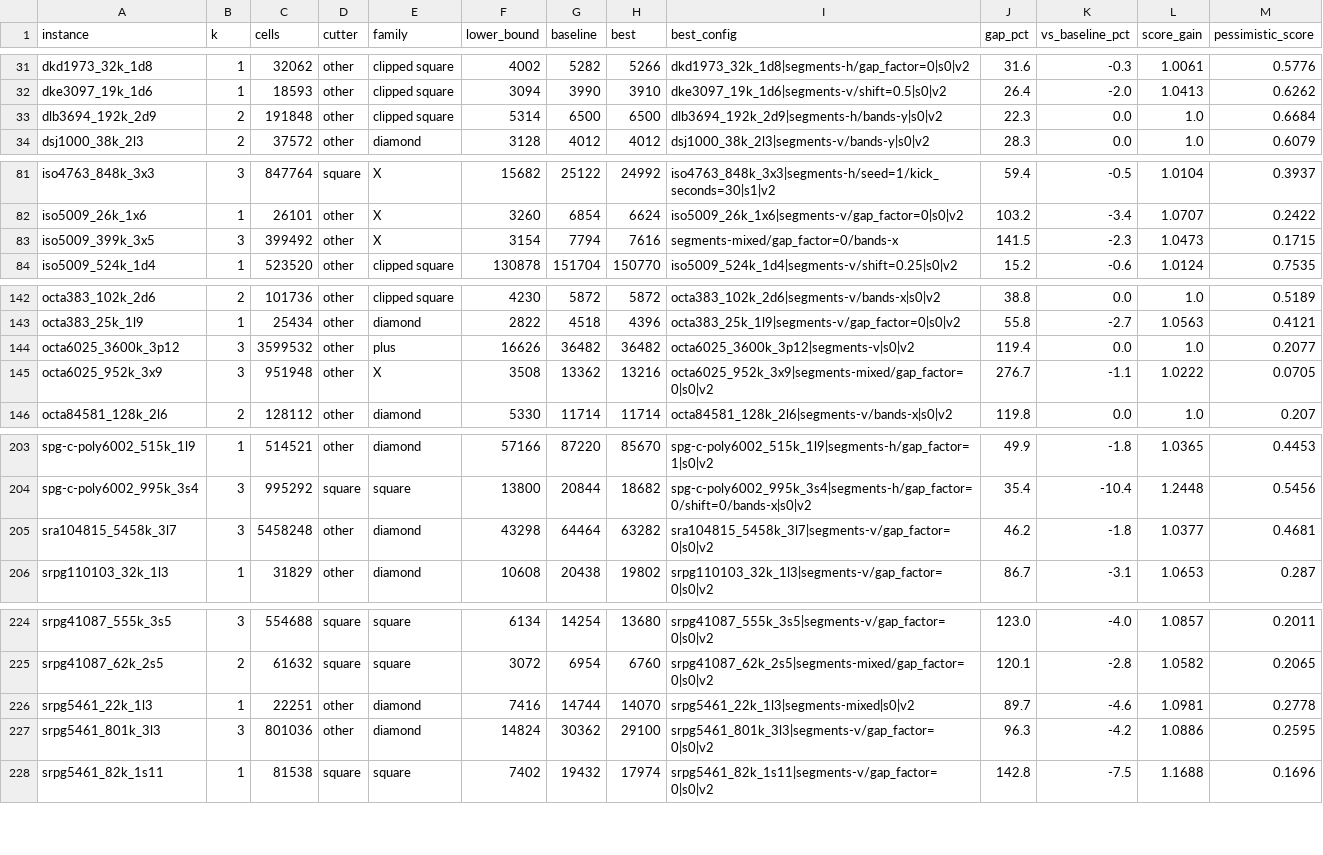
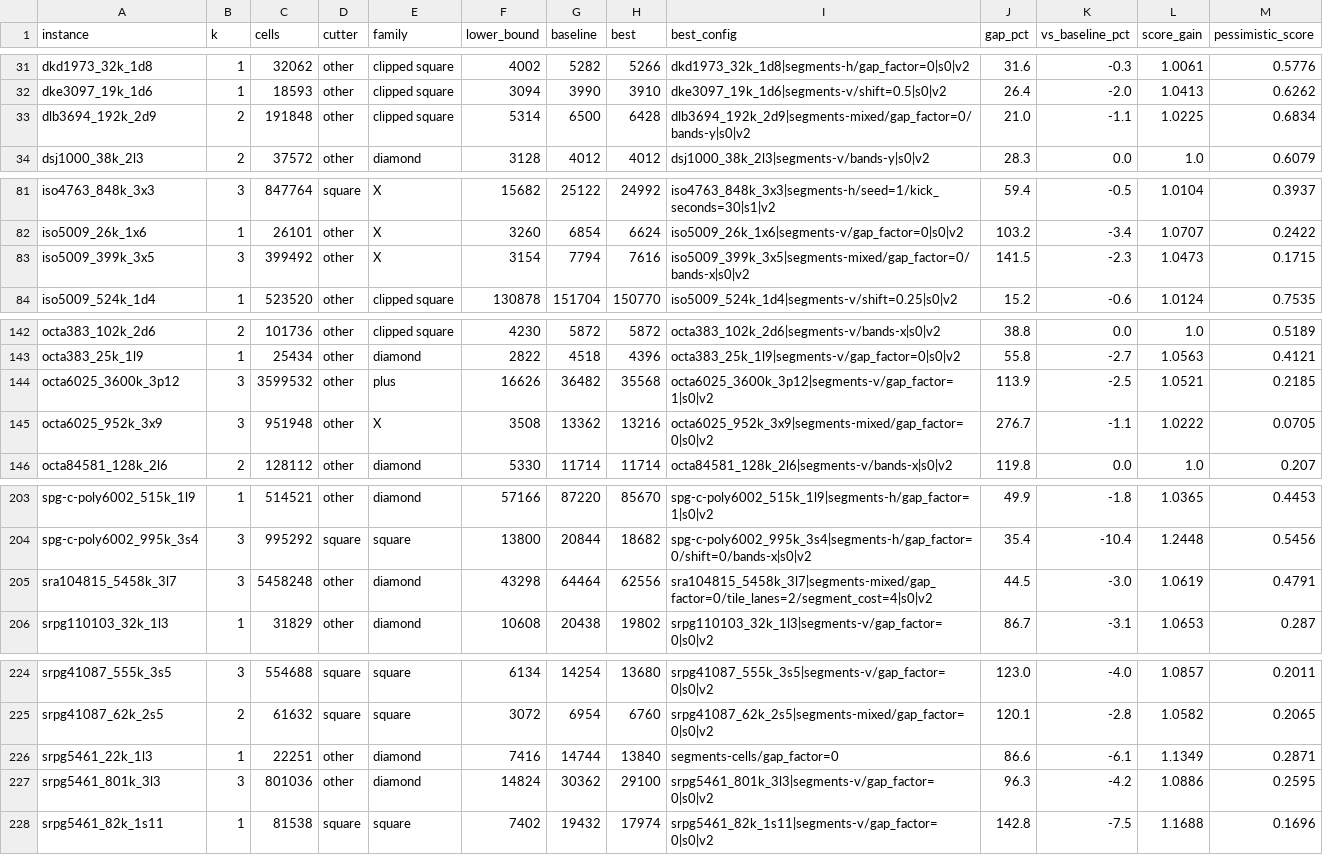
Before and after one commit to voltro33/CG-SHOP-2027, a CSV file: data/leaderboard.csv, drawn as a sheet; only a part is shown, gaps mark what is left out; the diff covers the shown part only.

Commit message:
feat: shape following cells and a sweep per cell
Cuts the region into boustrophedon cells on the lane grid, chaining lane
pieces where the region neither splits nor merges and folding cells under
three pieces into their widest neighbour; 7 to 187 cells per benchmark
instance. The segments-cells constructor gives each cell its own direction
and lane offset and orders all segments together.

Measured on the benchmark it loses (self score 28.38 against 30.13 for one
global grid): per cell lanes save 4% of segments but add 5% of lane length
where neighbouring cells overlap, and most cells keep the horizontal sweep.
Kept as the base for a joint search, not added to the mining grid. The
leaderboard carries the one new best the benchmark run found.

```diff
--- a/data/leaderboard.csv
+++ b/data/leaderboard.csv
@@ -32,3 +32,3 @@ dkd1973_32k_1d8,1,32062,other,clipped square,4002,5282,5266,dkd1973_32k_1d8|segm
 dke3097_19k_1d6,1,18593,other,clipped square,3094,3990,3910,dke3097_19k_1d6|segments-v/shift=0.5|s0|v2,26.4,-2.0,1.0413,0.6262
-dlb3694_192k_2d9,2,191848,other,clipped square,5314,6500,6500,dlb3694_192k_2d9|segments-h/bands-y|s0|v2,22.3,0.0,1.0,0.6684
+dlb3694_192k_2d9,2,191848,other,clipped square,5314,6500,6428,dlb3694_192k_2d9|segments-mixed/gap_factor=0/bands-y|s0|v2,21.0,-1.1,1.0225,0.6834
 dsj1000_38k_2l3,2,37572,other,diamond,3128,4012,4012,dsj1000_38k_2l3|segments-v/bands-y|s0|v2,28.3,0.0,1.0,0.6079
@@ -82,3 +82,3 @@ iso4763_848k_3x3,3,847764,square,X,15682,25122,24992,iso4763_848k_3x3|segments-h
 iso5009_26k_1x6,1,26101,other,X,3260,6854,6624,iso5009_26k_1x6|segments-v/gap_factor=0|s0|v2,103.2,-3.4,1.0707,0.2422
-iso5009_399k_3x5,3,399492,other,X,3154,7794,7616,segments-mixed/gap_factor=0/bands-x,141.5,-2.3,1.0473,0.1715
+iso5009_399k_3x5,3,399492,other,X,3154,7794,7616,iso5009_399k_3x5|segments-mixed/gap_factor=0/bands-x|s0|v2,141.5,-2.3,1.0473,0.1715
 iso5009_524k_1d4,1,523520,other,clipped square,130878,151704,150770,iso5009_524k_1d4|segments-v/shift=0.25|s0|v2,15.2,-0.6,1.0124,0.7535
@@ -143,3 +143,3 @@ octa383_102k_2d6,2,101736,other,clipped square,4230,5872,5872,octa383_102k_2d6|s
 octa383_25k_1l9,1,25434,other,diamond,2822,4518,4396,octa383_25k_1l9|segments-v/gap_factor=0|s0|v2,55.8,-2.7,1.0563,0.4121
-octa6025_3600k_3p12,3,3599532,other,plus,16626,36482,36482,octa6025_3600k_3p12|segments-v|s0|v2,119.4,0.0,1.0,0.2077
+octa6025_3600k_3p12,3,3599532,other,plus,16626,36482,35568,octa6025_3600k_3p12|segments-v/gap_factor=1|s0|v2,113.9,-2.5,1.0521,0.2185
 octa6025_952k_3x9,3,951948,other,X,3508,13362,13216,octa6025_952k_3x9|segments-mixed/gap_factor=0|s0|v2,276.7,-1.1,1.0222,0.0705
@@ -204,3 +204,3 @@ spg-c-poly6002_515k_1l9,1,514521,other,diamond,57166,87220,85670,spg-c-poly6002_
 spg-c-poly6002_995k_3s4,3,995292,square,square,13800,20844,18682,spg-c-poly6002_995k_3s4|segments-h/gap_factor=0/shift=0/bands-x|s0|v2,35.4,-10.4,1.2448,0.5456
-sra104815_5458k_3l7,3,5458248,other,diamond,43298,64464,63282,sra104815_5458k_3l7|segments-v/gap_factor=0|s0|v2,46.2,-1.8,1.0377,0.4681
+sra104815_5458k_3l7,3,5458248,other,diamond,43298,64464,62556,sra104815_5458k_3l7|segments-mixed/gap_factor=0/tile_lanes=2/segment_cost=4|s0|v2,44.5,-3.0,1.0619,0.4791
 srpg110103_32k_1l3,1,31829,other,diamond,10608,20438,19802,srpg110103_32k_1l3|segments-v/gap_factor=0|s0|v2,86.7,-3.1,1.0653,0.287
@@ -225,3 +225,3 @@ srpg41087_555k_3s5,3,554688,square,square,6134,14254,13680,srpg41087_555k_3s5|se
 srpg41087_62k_2s5,2,61632,square,square,3072,6954,6760,srpg41087_62k_2s5|segments-mixed/gap_factor=0|s0|v2,120.1,-2.8,1.0582,0.2065
-srpg5461_22k_1l3,1,22251,other,diamond,7416,14744,14070,srpg5461_22k_1l3|segments-mixed|s0|v2,89.7,-4.6,1.0981,0.2778
+srpg5461_22k_1l3,1,22251,other,diamond,7416,14744,13840,segments-cells/gap_factor=0,86.6,-6.1,1.1349,0.2871
 srpg5461_801k_3l3,3,801036,other,diamond,14824,30362,29100,srpg5461_801k_3l3|segments-v/gap_factor=0|s0|v2,96.3,-4.2,1.0886,0.2595
```
Also changed, not shown: 35 edited cells elsewhere in this file, 4 other files.
